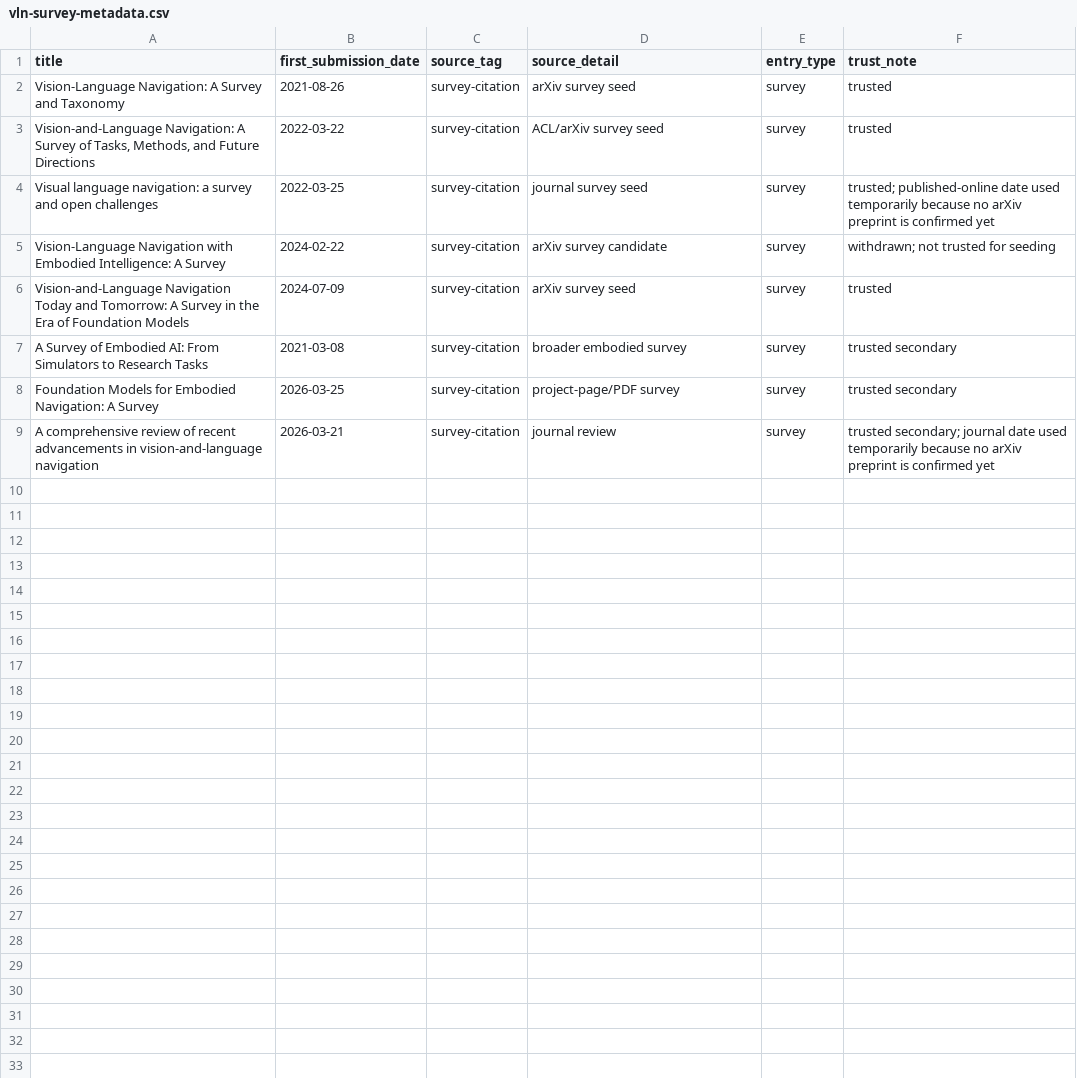
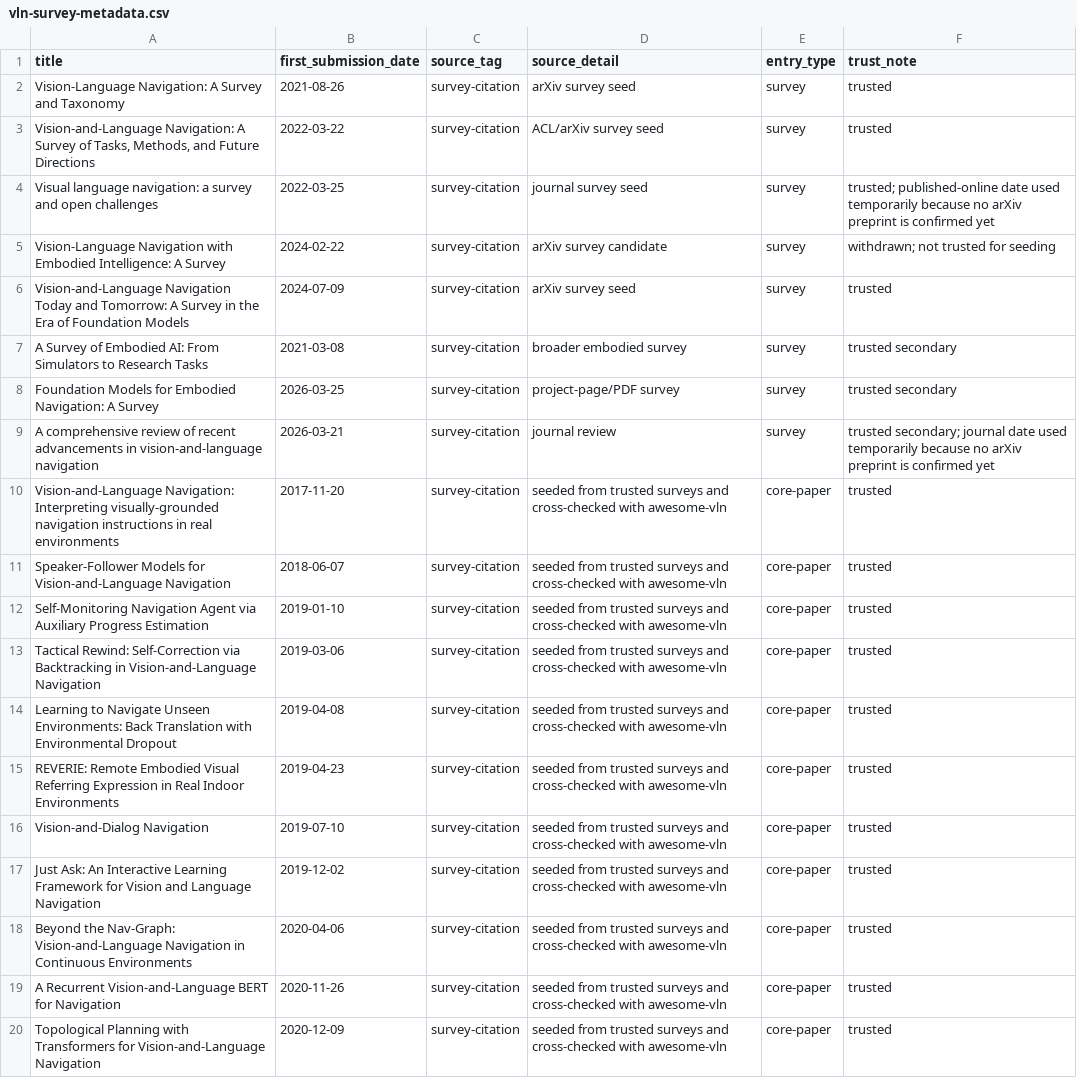
Before and after one commit to fhx020826/fhx-corl-2026, a CSV file: references/vln-survey-metadata.csv, drawn as a sheet; the diff names each change by its address in the sheet, - before the commit and + after, or states it on an @@ line.

Commit message:
Seed the VLN paper inventory from surveys and awesome-vln
This extends the initial VLN bibliography with the first core survey-seeded papers and starts the human-readable working paper list. The new entries are cross-checked against trusted surveys and the awesome-vln repository, while keeping withdrawn or non-arXiv cases explicitly marked as provisional or untrusted where appropriate.

Timestamp: 2026-04-30 16:46 CST
Author: hxfeng <fhx020826@163.com>
Constraint: Keep the collection seeded from trusted surveys before moving into broader keyword expansion
Rejected: Mix in a large unscreened keyword-search batch immediately | it would make provenance and coverage harder to control this early
Confidence: medium
Scope-risk: narrow
Reversibility: clean
Directive: Keep provenance and arXiv-date verification explicit as the list grows
Tested: Repo-local artifact review, ordering spot check, and git status verification
Not-tested: Exhaustive citation expansion from all trusted surveys because this is only the first seed tranche

```diff
--- a/references/vln-survey-metadata.csv
+++ b/references/vln-survey-metadata.csv
+row 10: Vision-and-Language Navigation: Interpreting visually-grounded navigation instructions in real environments | 2017-11-20 | survey-citation | seeded from trusted surveys and cross-checked with awesome-vln | core-paper | trusted
+row 11: Speaker-Follower Models for Vision-and-Language Navigation | 2018-06-07 | survey-citation | seeded from trusted surveys and cross-checked with awesome-vln | core-paper | trusted
+row 12: Self-Monitoring Navigation Agent via Auxiliary Progress Estimation | 2019-01-10 | survey-citation | seeded from trusted surveys and cross-checked with awesome-vln | core-paper | trusted
+row 13: Tactical Rewind: Self-Correction via Backtracking in Vision-and-Language Navigation | 2019-03-06 | survey-citation | seeded from trusted surveys and cross-checked with awesome-vln | core-paper | trusted
+row 14: Learning to Navigate Unseen Environments: Back Translation with Environmental Dropout | 2019-04-08 | survey-citation | seeded from trusted surveys and cross-checked with awesome-vln | core-paper | trusted
+row 15: REVERIE: Remote Embodied Visual Referring Expression in Real Indoor Environments | 2019-04-23 | survey-citation | seeded from trusted surveys and cross-checked with awesome-vln | core-paper | trusted
+row 16: Vision-and-Dialog Navigation | 2019-07-10 | survey-citation | seeded from trusted surveys and cross-checked with awesome-vln | core-paper | trusted
+row 17: Just Ask: An Interactive Learning Framework for Vision and Language Navigation | 2019-12-02 | survey-citation | seeded from trusted surveys and cross-checked with awesome-vln | core-paper | trusted
+row 18: Beyond the Nav-Graph: Vision-and-Language Navigation in Continuous Environments | 2020-04-06 | survey-citation | seeded from trusted surveys and cross-checked with awesome-vln | core-paper | trusted
+row 19: A Recurrent Vision-and-Language BERT for Navigation | 2020-11-26 | survey-citation | seeded from trusted surveys and cross-checked with awesome-vln | core-paper | trusted
+row 20: Topological Planning with Transformers for Vision-and-Language Navigation | 2020-12-09 | survey-citation | seeded from trusted surveys and cross-checked with awesome-vln | core-paper | trusted
```
Also changed, not shown: 2 other files.
